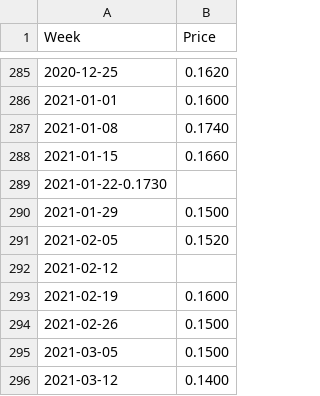
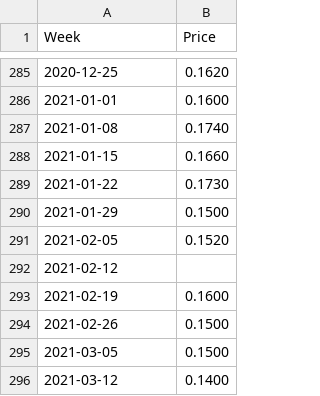
Before and after one commit to Richlyn17/SPP, a CSV file: CSV/LC.csv, drawn as a sheet; only a part is shown, gaps mark what is left out; removed rows and columns are numbered as before the commit, all else as after; the diff names each change by its address in the sheet, - before the commit and + after, or states it on an @@ line.

Commit message:
Update LC.csv

```diff
--- a/CSV/LC.csv
+++ b/CSV/LC.csv
-row 289: 2021-01-22-0.1730
+row 289: 2021-01-22 | 0.1730
```
